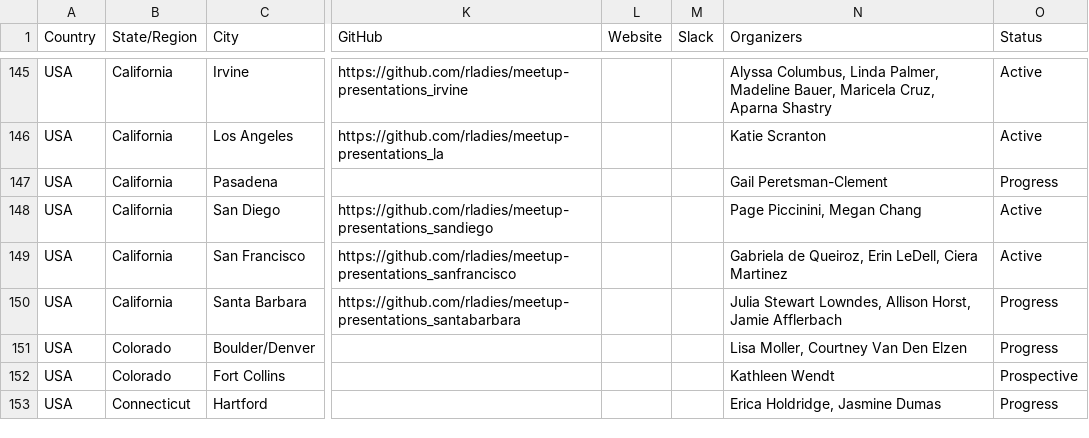
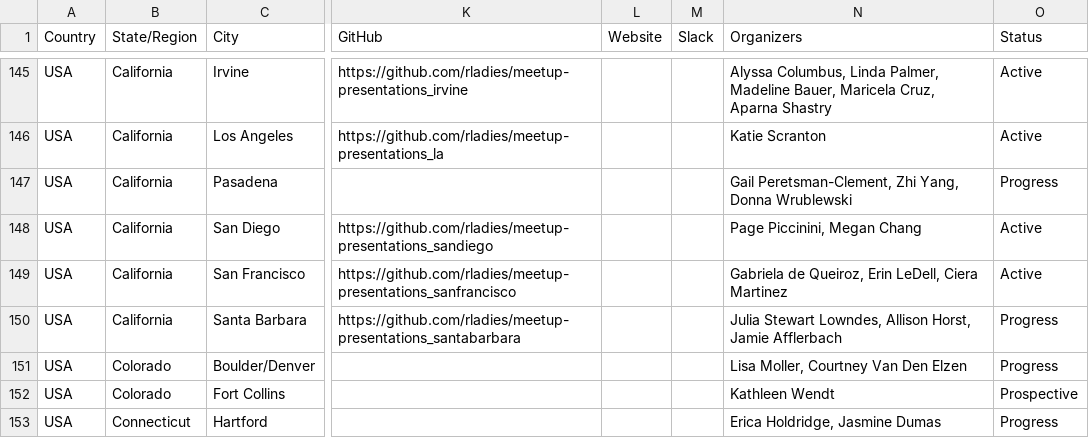
Before and after one commit to rladies/starter-kit, a CSV file: Current-Chapters.csv, drawn as a sheet; only a part is shown, gaps mark what is left out; the diff names each change by its address in the sheet, - before the commit and + after, or states it on an @@ line.

Commit message:
adds Pasadena organizers

```diff
--- a/Current-Chapters.csv
+++ b/Current-Chapters.csv
-N147 (Organizers): Gail Peretsman-Clement
+N147 (Organizers): Gail Peretsman-Clement, Zhi Yang, Donna Wrublewski
```
